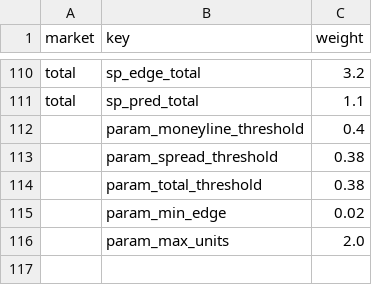
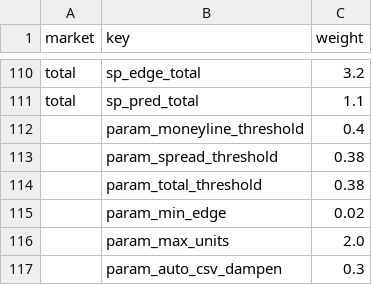
Before and after one commit to nickciesinski/ShadowB, a CSV file: weights/Weights_MLB.csv, drawn as a sheet; only a part is shown, gaps mark what is left out; the diff names each change by its address in the sheet, - before the commit and + after, or states it on an @@ line.

Commit message:
Wire injury into data completeness, make csvDampen tunable, fix tier sheet bug
Task #71: Wire injury data into data completeness + uncertainty scoring
- stat-features.js dataCompleteness() now accepts league/homeAbbr/awayAbbr
- Imports getTeamInjuryScore and checks if injury system is loaded
- hasInjuryData flag now reflects actual state (was hardcoded false)
- game-model.js passes league + team abbrs to dataCompleteness()

Task #72: Make csvDampen tunable via param_auto system
- Replaced hardcoded csvDampen=0.3 with getTunableFactor('csv_dampen', 0.3)
- Added csv_dampen to TUNABLE_FACTORS in game-optimizer.js (range 0.10-0.60)
- Added param_auto_csv_dampen=0.3 to all 4 Weights_*.csv files
- Nightly optimizer can now auto-tune CSV weight influence

Task #73: Fix low-severity audit issues
- PLAYER_TIERS config pointed to 'NBA Players' — was overwriting roster data!
  Now points to dedicated 'Player_Tiers' tab
- PLAYER_STATS pointed to 'NBA Players' — now 'Player_Stats_All'
- Added ensureSheet() calls so new tabs auto-create on first run
- player-tiers.js stat-based scoring now uses real ESPN leader data

```diff
--- a/weights/Weights_MLB.csv
+++ b/weights/Weights_MLB.csv
+row 117:  | param_auto_csv_dampen | 0.3
```
Also changed, not shown: weights/Weights_NBA.csv, weights/Weights_NFL.csv, 7 other files.
